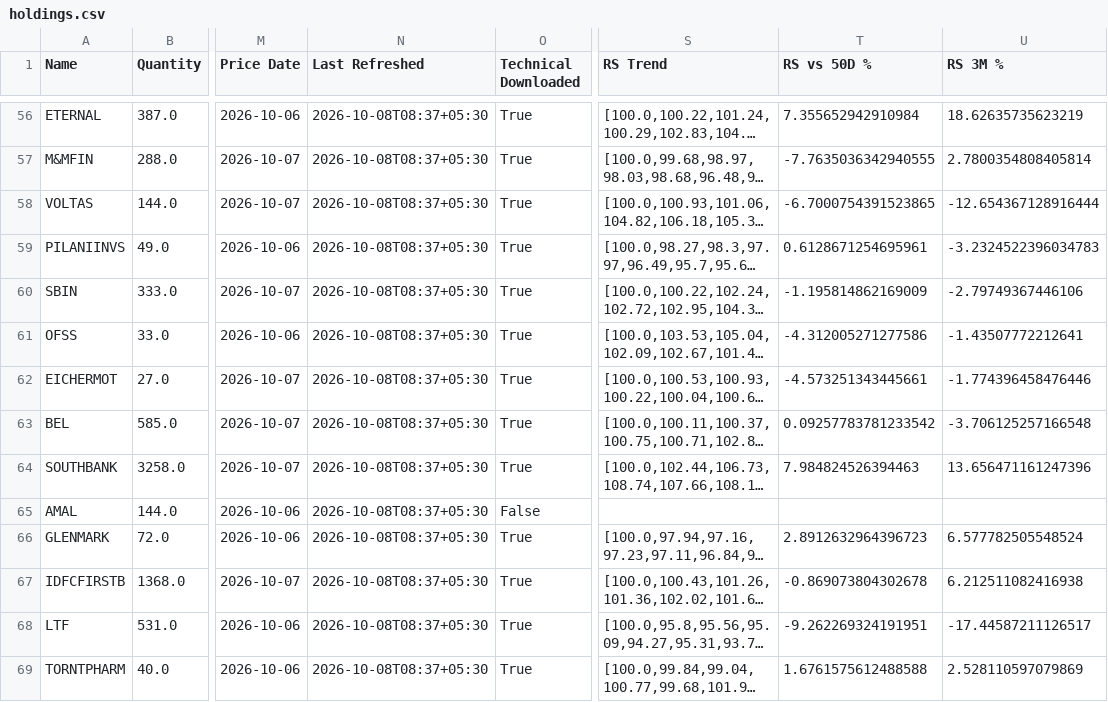
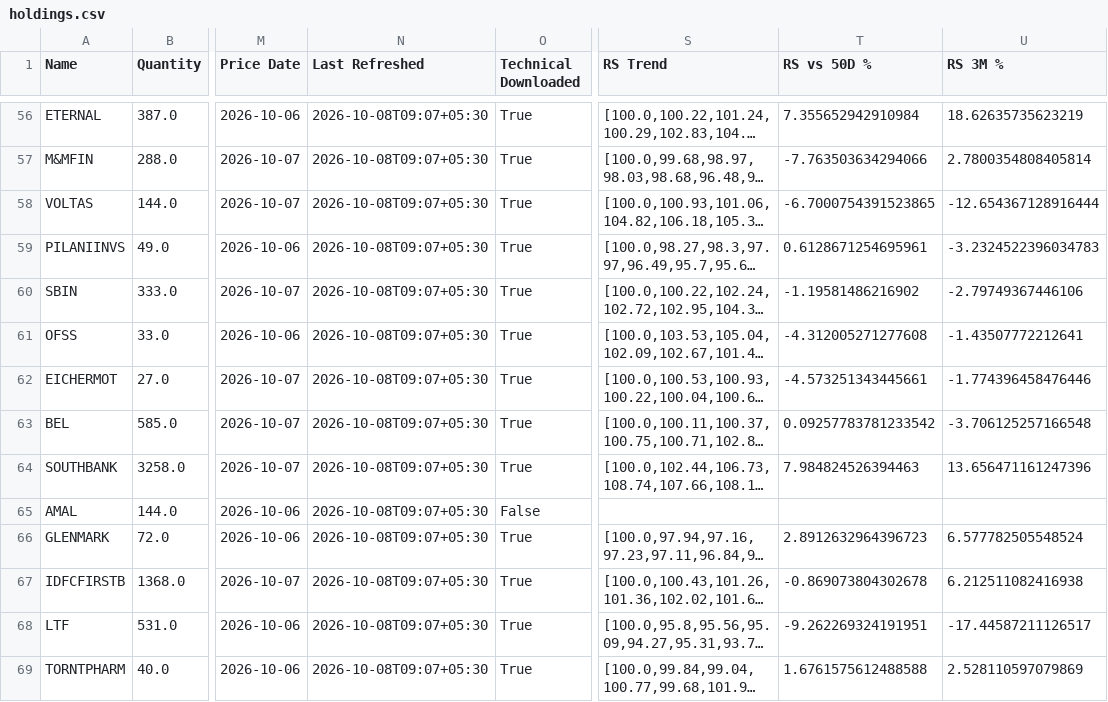
Before and after one commit to hvj7p7shkv-hub/client-portfolio-dashboard, a CSV file: data/holdings.csv, drawn as a sheet; only a part is shown, gaps mark what is left out; long unchanged cells end in …; the diff covers the shown part only; the diff names each change by its address in the sheet, - before the commit and + after, or states it on an @@ line.

```diff
--- a/data/holdings.csv
+++ b/data/holdings.csv
-N56:N69 (Last Refreshed): 2026-10-08T08:37+05:30
+N56:N69 (Last Refreshed): 2026-10-08T09:07+05:30
-T57 (RS vs 50D %): -7.7635036342940555
+T57 (RS vs 50D %): -7.763503634294066
-T60 (RS vs 50D %): -1.195814862169009
+T60 (RS vs 50D %): -1.19581486216902
-T61 (RS vs 50D %): -4.312005271277586
+T61 (RS vs 50D %): -4.312005271277608
```
Also changed, not shown: 91 edited cells elsewhere in this file, 3 other files.
